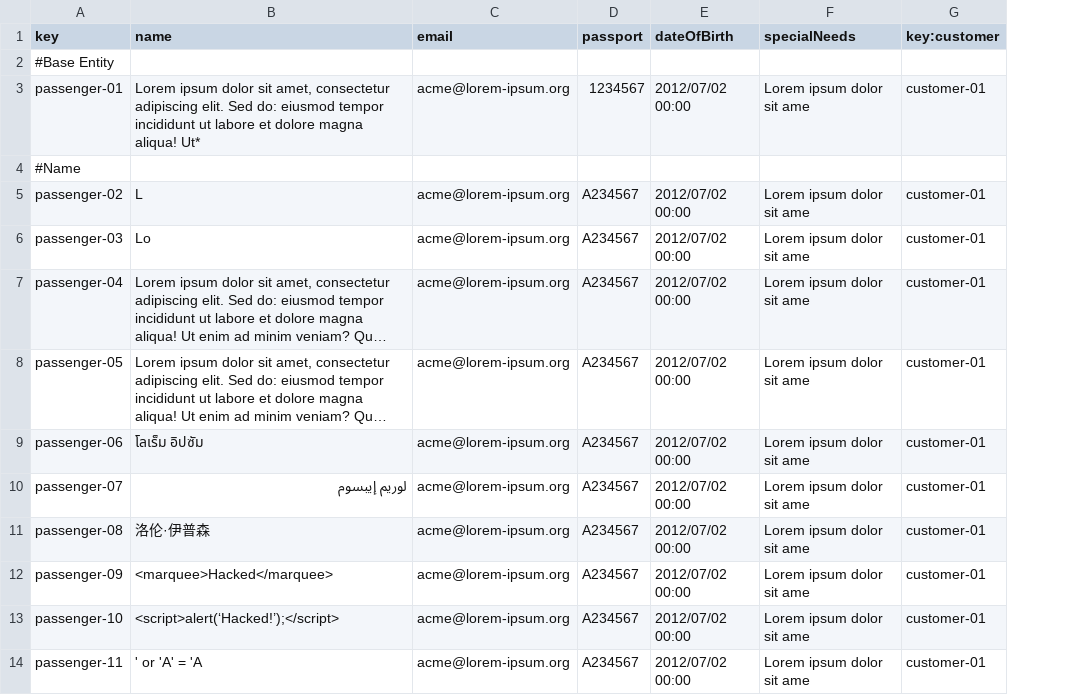
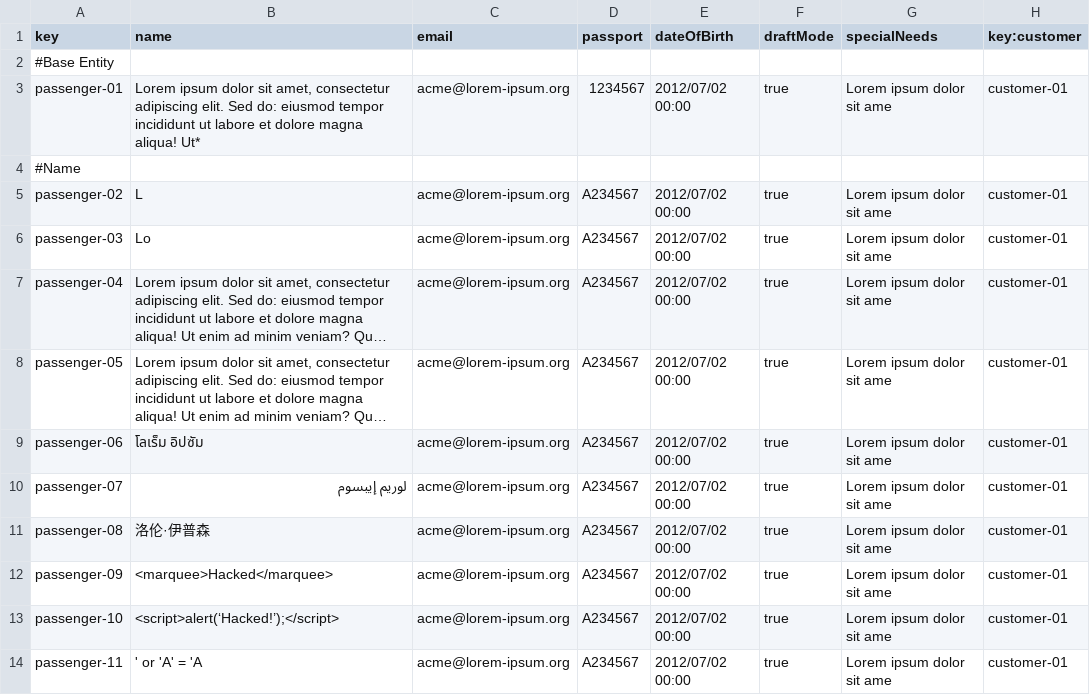
Before and after one commit to AngSanRui/Acme-ANS-D03, a CSV file: src/main/resources/WEB-INF/data/sample/passenger.csv, drawn as a sheet; only a part is shown; long unchanged cells end in …; the diff names each change by its address in the sheet, - before the commit and + after, or states it on an @@ line.

```diff
--- a/src/main/resources/WEB-INF/data/sample/passenger.csv
+++ b/src/main/resources/WEB-INF/data/sample/passenger.csv
+column F (draftMode), rows 3-14: true |  | true | true | true | true | true | true | true | true | true | true
```
Also changed, not shown: src/main/resources/WEB-INF/data/sample/booking.csv, 26 other files.
